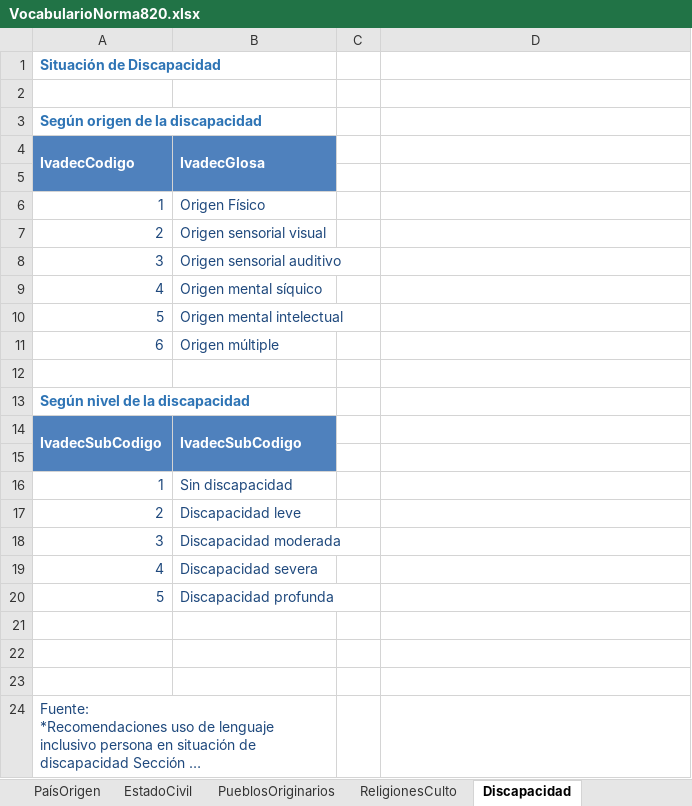
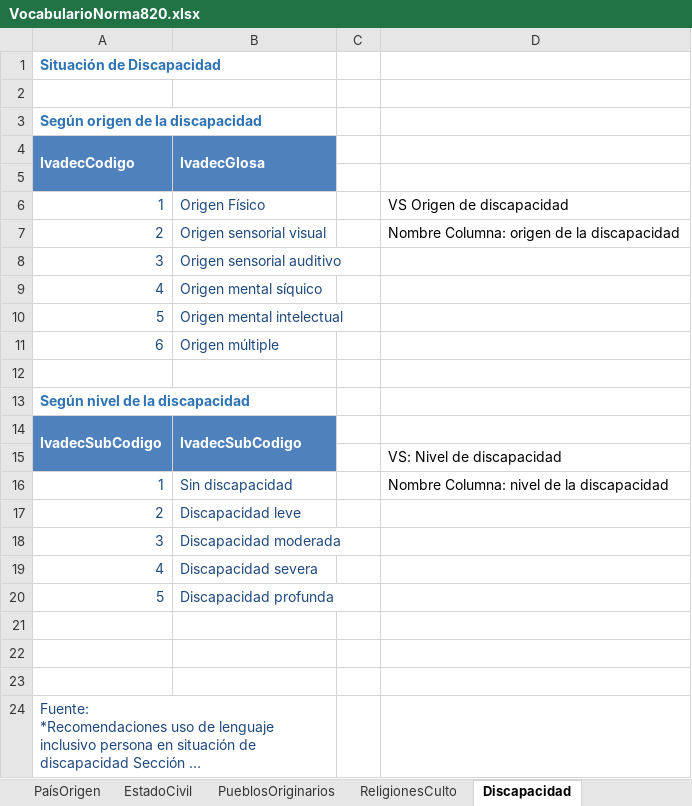
Before and after one commit to Minsal-CL/deis, an Excel workbook: docs_and_info_to_work/VocabularioNorma820.xlsx, sheet Discapacidad, drawn as a sheet; long unchanged cells end in …; values as stored, in another font and other column widths than the file's, no borders; the diff names each change by its address in the sheet, - before the commit and + after, or states it on an @@ line.

```diff
--- a/docs_and_info_to_work/VocabularioNorma820.xlsx (sheet Discapacidad)
+++ b/docs_and_info_to_work/VocabularioNorma820.xlsx (sheet Discapacidad)
-D6: (empty)
+D6: VS Origen de discapacidad
-D7: (empty)
+D7: Nombre Columna: origen de la discapacidad
-D15: (empty)
+D15: VS: Nivel de discapacidad
-D16: (empty)
+D16: Nombre Columna: nivel de la discapacidad
```
Also changed, not shown: other sheet tabs, 2 other files.
